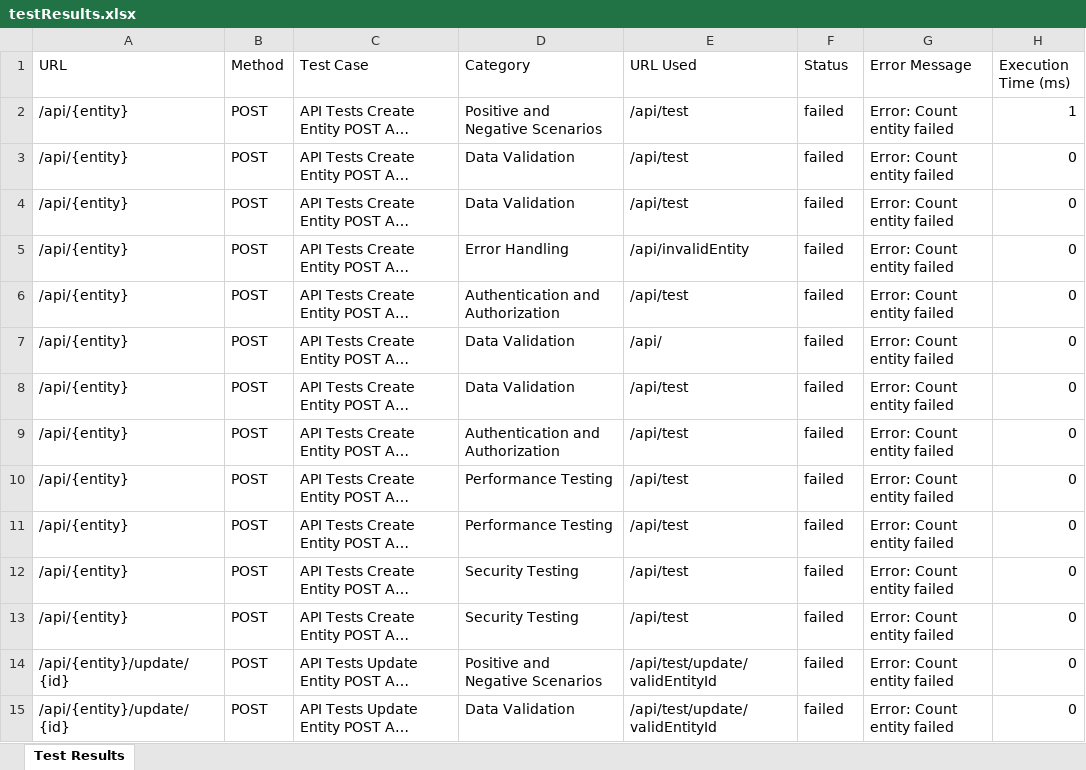
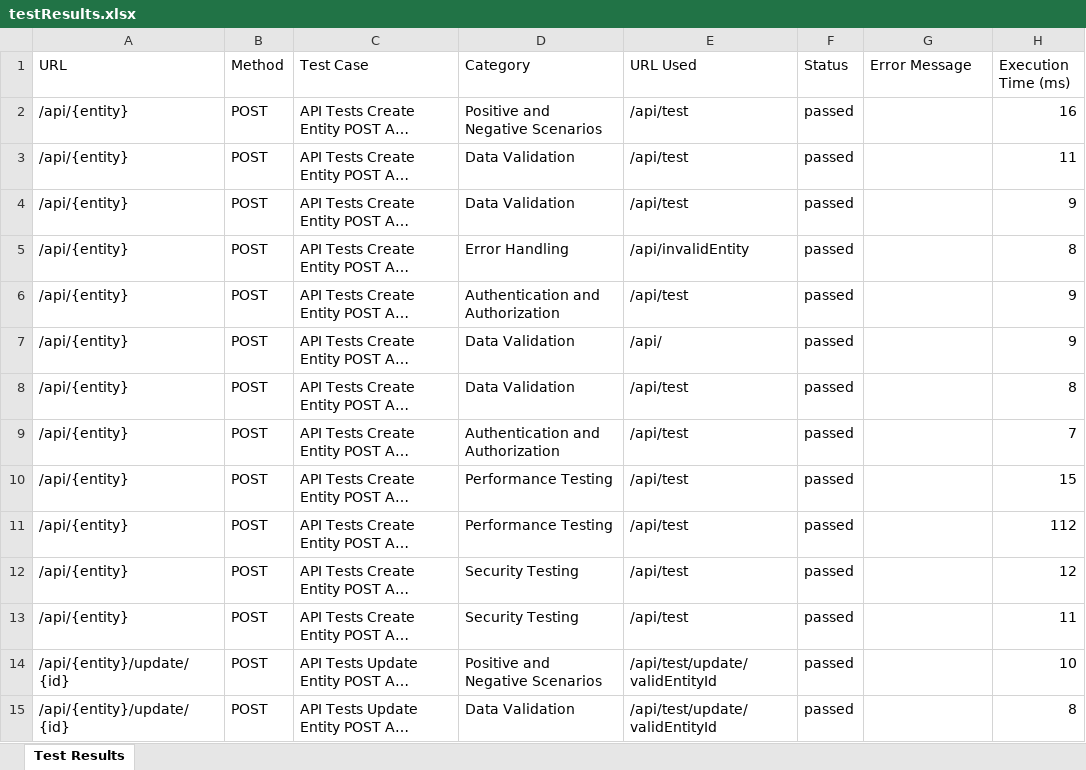
Before and after one commit to protofire/Cardano-SmartDB, an Excel workbook: example/__tests__/api/testResults.xlsx, sheet Test Results, drawn as a sheet; only a part is shown; long unchanged cells end in …; values as stored, in another font and other column widths than the file's, no borders; the diff covers the shown part only; the diff names each change by its address in the sheet, - before the commit and + after, or states it on an @@ line.

```diff
--- a/example/__tests__/api/testResults.xlsx (sheet Test Results)
+++ b/example/__tests__/api/testResults.xlsx (sheet Test Results)
-F2:F15 (Status): failed
+F2:F15 (Status): passed
-G2:G15 (Error Message): Error: Count entity failed
+G2:G15 (Error Message): (empty)
-H2 (Execution Time (ms)): 1
+H2 (Execution Time (ms)): 16
-H3 (Execution Time (ms)): 0
+H3 (Execution Time (ms)): 11
-H4 (Execution Time (ms)): 0
+H4 (Execution Time (ms)): 9
-H5 (Execution Time (ms)): 0
+H5 (Execution Time (ms)): 8
-H6:H7 (Execution Time (ms)): 0
+H6:H7 (Execution Time (ms)): 9
-H8 (Execution Time (ms)): 0
+H8 (Execution Time (ms)): 8
-H9 (Execution Time (ms)): 0
+H9 (Execution Time (ms)): 7
-H10 (Execution Time (ms)): 0
+H10 (Execution Time (ms)): 15
-H11 (Execution Time (ms)): 0
+H11 (Execution Time (ms)): 112
-H12 (Execution Time (ms)): 0
+H12 (Execution Time (ms)): 12
-H13 (Execution Time (ms)): 0
+H13 (Execution Time (ms)): 11
-H14 (Execution Time (ms)): 0
+H14 (Execution Time (ms)): 10
-H15 (Execution Time (ms)): 0
+H15 (Execution Time (ms)): 8
```
Also changed, not shown: 291 edited cells elsewhere in this sheet, example/__tests__/performance/Performance_Measure.xlsx, 12 other files.
